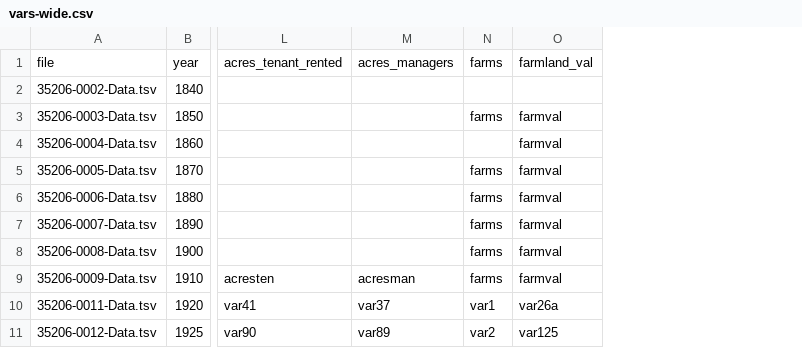
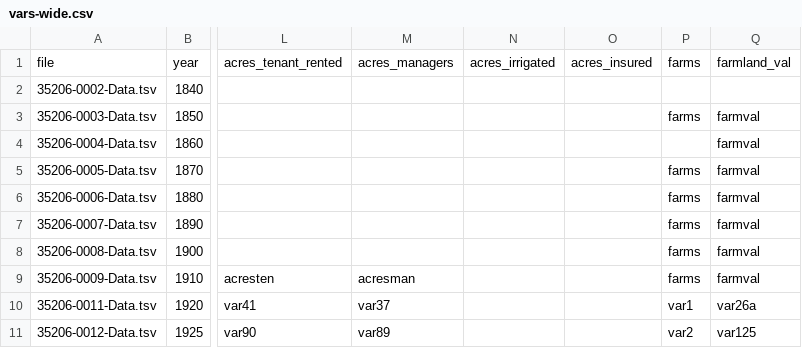
Before and after one commit to rdinter/historical-ag-census, a CSV file: vars-wide.csv, drawn as a sheet; only a part is shown, gaps mark what is left out; the diff names each change by its address in the sheet, - before the commit and + after, or states it on an @@ line.

Commit message:
added readme and a different version for downloading data

```diff
--- a/vars-wide.csv
+++ b/vars-wide.csv
+column N, row 1: acres_irrigated
+column O, row 1: acres_insured
```
Also changed, not shown: 4 other files.
